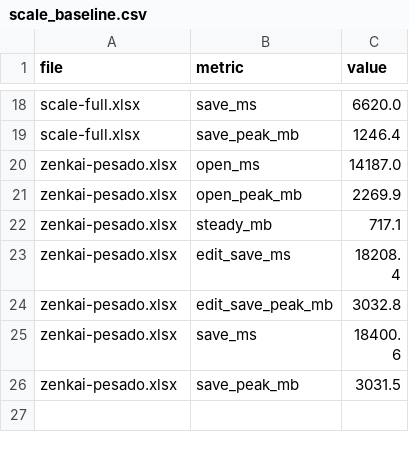
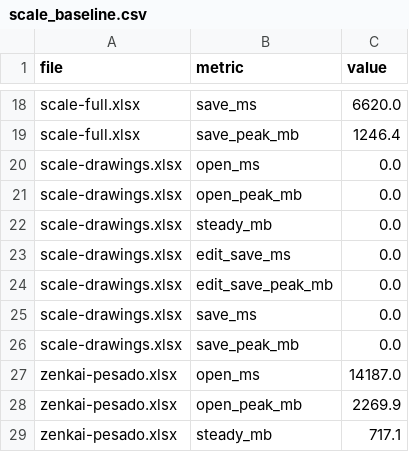
Before and after one commit to EmilioGiordano/Zenkai, a CSV file: bench/scale_baseline.csv, drawn as a sheet; only a part is shown, gaps mark what is left out; the shorter side is filled out with more unchanged rows; the diff names each change by its address in the sheet, - before the commit and + after, or states it on an @@ line.

Commit message:
Add a drawing-heavy workbook to the scale suite

```diff
--- a/bench/scale_baseline.csv
+++ b/bench/scale_baseline.csv
+row 20: scale-drawings.xlsx | open_ms | 0.0
+row 21: scale-drawings.xlsx | open_peak_mb | 0.0
+row 22: scale-drawings.xlsx | steady_mb | 0.0
+row 23: scale-drawings.xlsx | edit_save_ms | 0.0
+row 24: scale-drawings.xlsx | edit_save_peak_mb | 0.0
+row 25: scale-drawings.xlsx | save_ms | 0.0
+row 26: scale-drawings.xlsx | save_peak_mb | 0.0
```
Also changed, not shown: 2 other files.
